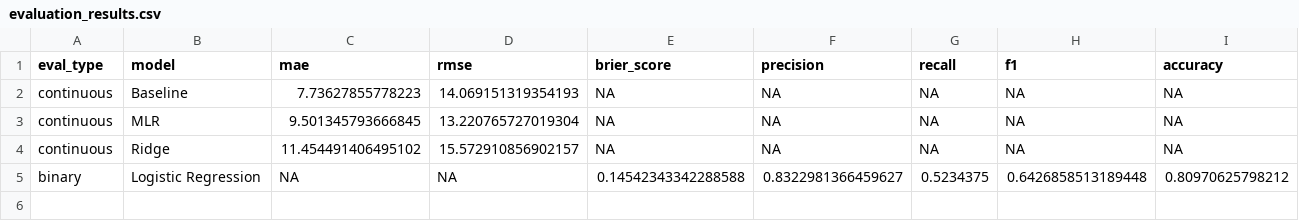
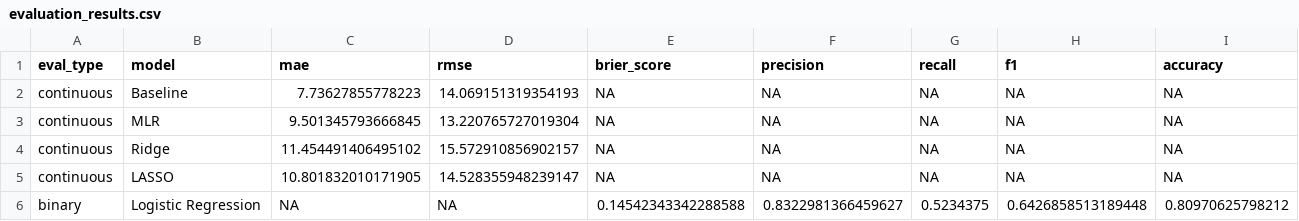
Before and after one commit to monishkabon/Food-price-analysis-, a CSV file: analytics/outputs/evaluation_results.csv, drawn as a sheet.

```diff
--- a/analytics/outputs/evaluation_results.csv
+++ b/analytics/outputs/evaluation_results.csv
@@ -4,2 +4,3 @@ continuous,MLR,9.501345793666845,13.220765727019304,NA,NA,NA,NA,NA
 continuous,Ridge,11.454491406495102,15.572910856902157,NA,NA,NA,NA,NA
+continuous,LASSO,10.801832010171905,14.528355948239147,NA,NA,NA,NA,NA
 binary,Logistic Regression,NA,NA,0.14542343342288588,0.8322981366459627,0.5234375,0.6426858513189448,0.80970625798212
```
Also changed, not shown: analytics/outputs/per_food_evaluation.csv, analytics/outputs/reports/evaluation_results.csv, 10 other files.
